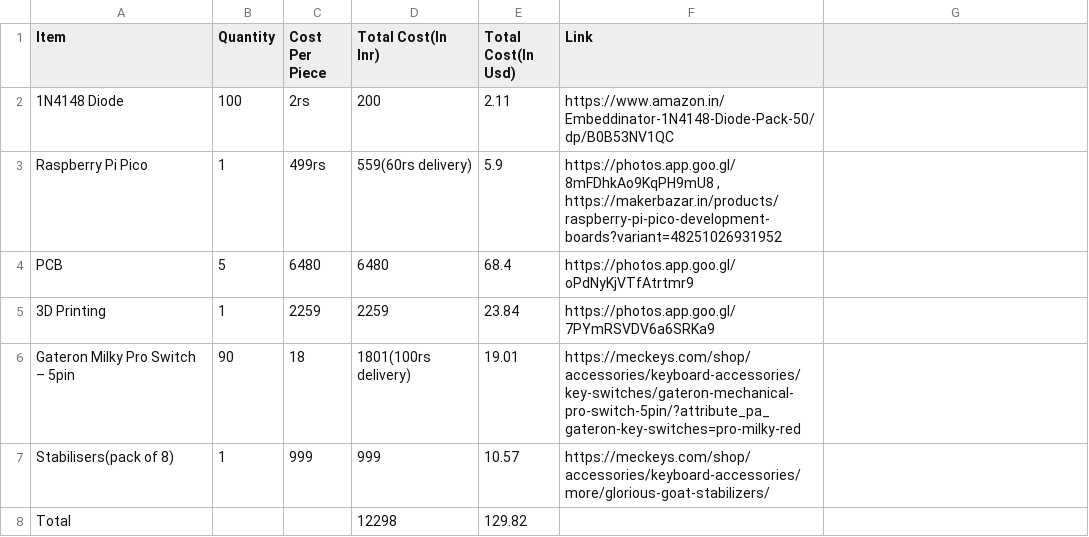
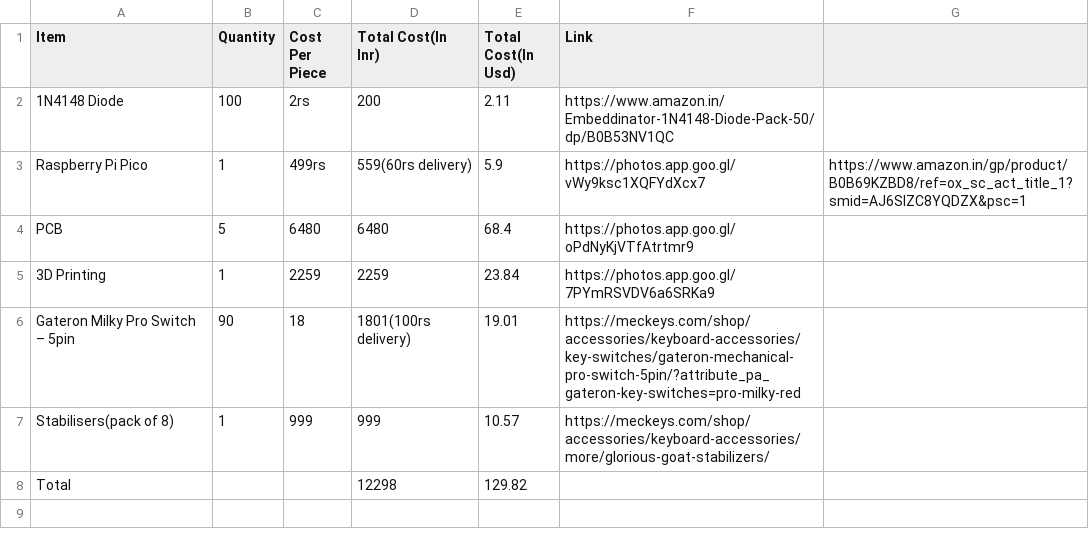
Before and after one commit to ArnavB67/CustomKeyboard, a CSV file: BOM.csv, drawn as a sheet.

Commit message:
Update BOM.csv

```diff
--- a/BOM.csv
+++ b/BOM.csv
@@ -2,3 +2,3 @@ Item,Quantity,Cost Per Piece,Total Cost(In Inr),Total Cost(In Usd),Link
 1N4148 Diode,100,2rs,200,2.11,https://www.amazon.in/Embeddinator-1N4148-Diode-Pack-50/dp/B0B53NV1QC
-Raspberry Pi Pico,1,499rs,559(60rs delivery),5.9,"https://photos.app.goo.gl/8mFDhkAo9KqPH9mU8 , https://makerbazar.in/products/raspberry-pi-pico-development-boards?variant=48251026931952"
+Raspberry Pi Pico,1,499rs,559(60rs delivery),5.9,https://photos.app.goo.gl/vWy9ksc1XQFYdXcx7 , https://www.amazon.in/gp/product/B0B69KZBD8/ref=ox_sc_act_title_1?smid=AJ6SIZC8YQDZX&psc=1
 PCB,5,6480,6480,68.4,https://photos.app.goo.gl/oPdNyKjVTfAtrtmr9
```
